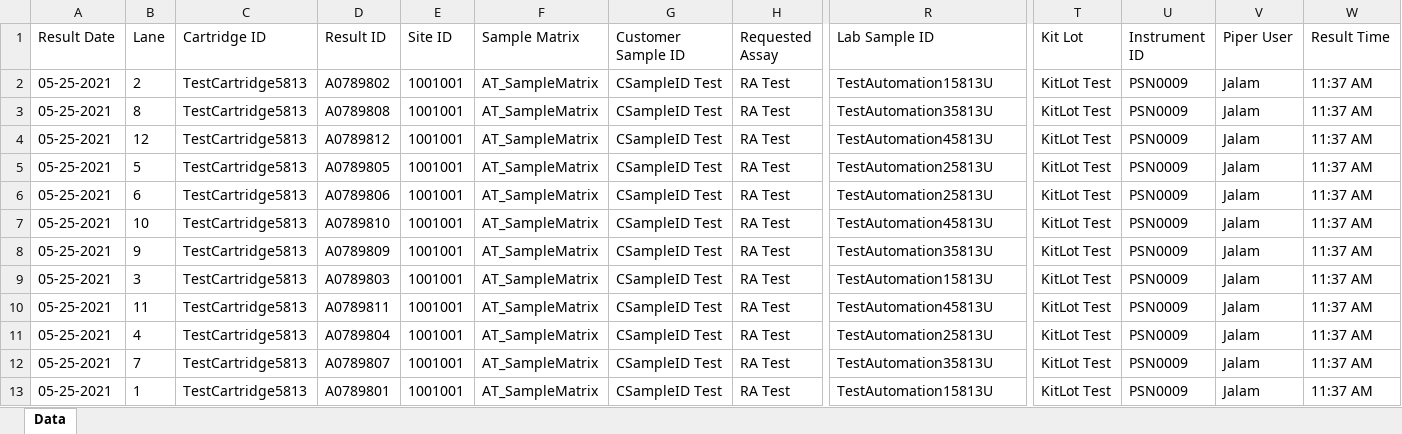
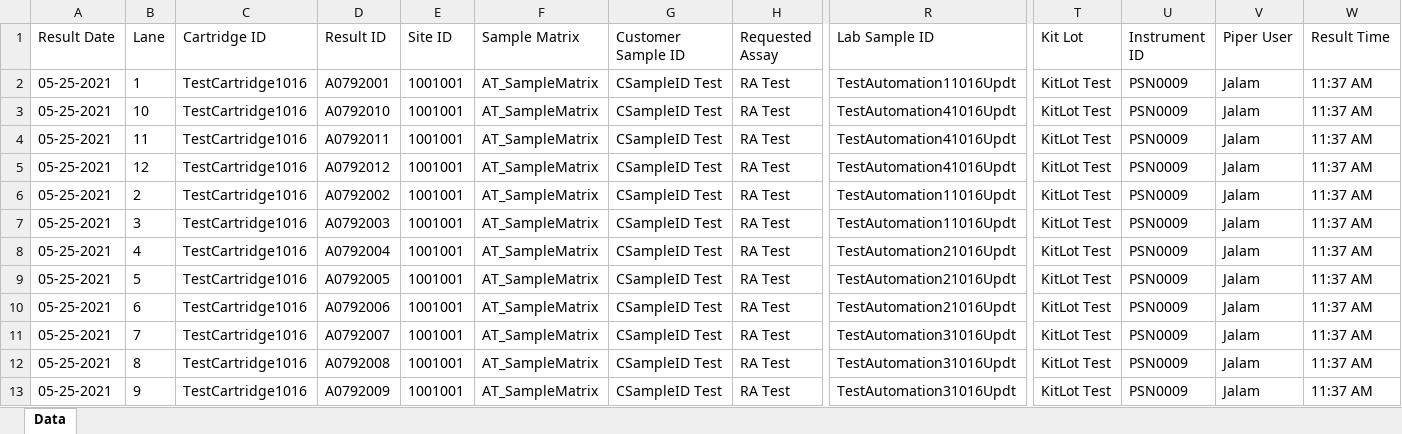
Before and after one commit to KasuriT/Amazon-Assignment, an Excel workbook: Excel/MetaData RunMode1.xlsx, sheet Data, drawn as a sheet; only a part is shown, gaps mark what is left out; values as stored, in another font and other column widths than the file's, no borders; removed rows and columns are numbered as before the commit, all else as after; rows hold the shown columns only; the diff names each change by its address in the sheet, - before the commit and + after, or states it on an @@ line.

```diff
--- a/Excel/MetaData RunMode1.xlsx (sheet Data)
+++ b/Excel/MetaData RunMode1.xlsx (sheet Data)
-B2 (Lane): 2
+B2 (Lane): 1
-C2:C3 (Cartridge ID): TestCartridge5813
+C2:C3 (Cartridge ID): TestCartridge1016
-D2 (Result ID): A0789802
+D2 (Result ID): A0792001
-R2 (Lab Sample ID): TestAutomation15813U
+R2 (Lab Sample ID): TestAutomation11016Updt
-B3 (Lane): 8
+B3 (Lane): 10
-D3 (Result ID): A0789808
+D3 (Result ID): A0792010
-R3 (Lab Sample ID): TestAutomation35813U
+R3 (Lab Sample ID): TestAutomation41016Updt
+row 4: 05-25-2021 | 11 | TestCartridge1016 | A0792011 | 1001001 | AT_SampleMatrix | CSampleID Test | RA Test | TestAutomation41016Updt | KitLot Test | PSN0009 | Jalam | 11:37 AM
-C5:C6 (Cartridge ID): TestCartridge5813
+C5:C6 (Cartridge ID): TestCartridge1016
-D5 (Result ID): A0789812
+D5 (Result ID): A0792012
-R5 (Lab Sample ID): TestAutomation45813U
+R5 (Lab Sample ID): TestAutomation41016Updt
-B6 (Lane): 5
+B6 (Lane): 2
-D6 (Result ID): A0789805
+D6 (Result ID): A0792002
-R6 (Lab Sample ID): TestAutomation25813U
+R6 (Lab Sample ID): TestAutomation11016Updt
-row 6: 05-25-2021 | 6 | TestCartridge5813 | A0789806 | 1001001 | AT_SampleMatrix | CSampleID Test | RA Test | TestAutomation25813U | KitLot Test | PSN0009 | Jalam | 11:37 AM
-row 7: 05-25-2021 | 10 | TestCartridge5813 | A0789810 | 1001001 | AT_SampleMatrix | CSampleID Test | RA Test | TestAutomation45813U | KitLot Test | PSN0009 | Jalam | 11:37 AM
-row 8: 05-25-2021 | 9 | TestCartridge5813 | A0789809 | 1001001 | AT_SampleMatrix | CSampleID Test | RA Test | TestAutomation35813U | KitLot Test | PSN0009 | Jalam | 11:37 AM
-C7 (Cartridge ID): TestCartridge5813
+C7 (Cartridge ID): TestCartridge1016
-D7 (Result ID): A0789803
+D7 (Result ID): A0792003
-R7 (Lab Sample ID): TestAutomation15813U
+R7 (Lab Sample ID): TestAutomation11016Updt
-row 10: 05-25-2021 | 11 | TestCartridge5813 | A0789811 | 1001001 | AT_SampleMatrix | CSampleID Test | RA Test | TestAutomation45813U | KitLot Test | PSN0009 | Jalam | 11:37 AM
-C8 (Cartridge ID): TestCartridge5813
+C8 (Cartridge ID): TestCartridge1016
-D8 (Result ID): A0789804
+D8 (Result ID): A0792004
-R8 (Lab Sample ID): TestAutomation25813U
+R8 (Lab Sample ID): TestAutomation21016Updt
+row 9: 05-25-2021 | 5 | TestCartridge1016 | A0792005 | 1001001 | AT_SampleMatrix | CSampleID Test | RA Test | TestAutomation21016Updt | KitLot Test | PSN0009 | Jalam | 11:37 AM
+row 10: 05-25-2021 | 6 | TestCartridge1016 | A0792006 | 1001001 | AT_SampleMatrix | CSampleID Test | RA Test | TestAutomation21016Updt | KitLot Test | PSN0009 | Jalam | 11:37 AM
-C11:C12 (Cartridge ID): TestCartridge5813
+C11:C12 (Cartridge ID): TestCartridge1016
-D11 (Result ID): A0789807
+D11 (Result ID): A0792007
-R11 (Lab Sample ID): TestAutomation35813U
+R11 (Lab Sample ID): TestAutomation31016Updt
-B12 (Lane): 1
+B12 (Lane): 8
-D12 (Result ID): A0789801
+D12 (Result ID): A0792008
-R12 (Lab Sample ID): TestAutomation15813U
+R12 (Lab Sample ID): TestAutomation31016Updt
+row 13: 05-25-2021 | 9 | TestCartridge1016 | A0792009 | 1001001 | AT_SampleMatrix | CSampleID Test | RA Test | TestAutomation31016Updt | KitLot Test | PSN0009 | Jalam | 11:37 AM
```
Also changed, not shown: 23 other files.
